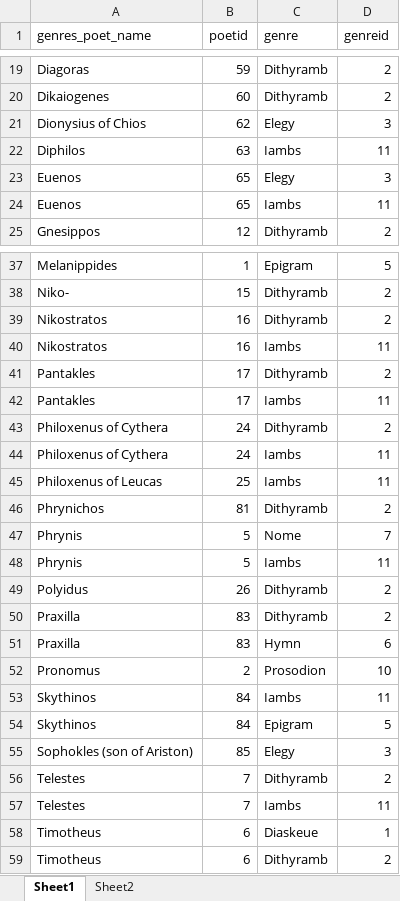
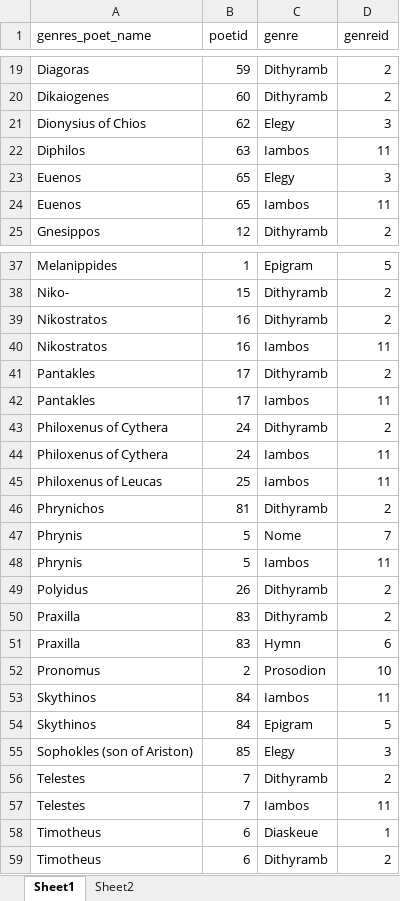
Before and after one commit to sul-cidr/lyricmappingproject.stanford.edu, an Excel workbook: sql/genres.xlsx, sheet Sheet1, drawn as a sheet; only a part is shown, gaps mark what is left out; values as stored, in another font and other column widths than the file's, no borders; the diff covers the shown part only; the diff names each change by its address in the sheet, - before the commit and + after, or states it on an @@ line.

```diff
--- a/sql/genres.xlsx (sheet Sheet1)
+++ b/sql/genres.xlsx (sheet Sheet1)
-C22 (genre): Iambs
+C22 (genre): Iambos
-C24 (genre): Iambs
+C24 (genre): Iambos
-C40 (genre): Iambs
+C40 (genre): Iambos
-C42 (genre): Iambs
+C42 (genre): Iambos
-C44:C45 (genre): Iambs
+C44:C45 (genre): Iambos
-C48 (genre): Iambs
+C48 (genre): Iambos
-C53 (genre): Iambs
+C53 (genre): Iambos
-C57 (genre): Iambs
+C57 (genre): Iambos
```
Also changed, not shown: 5 edited cells elsewhere in this sheet, 7 other files.
